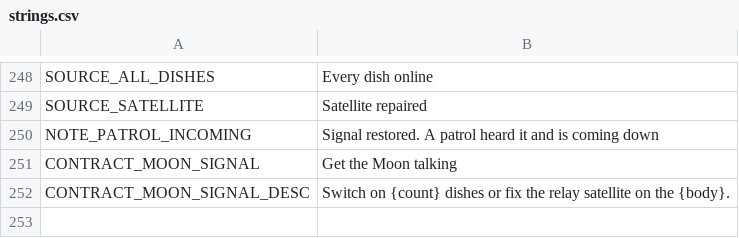
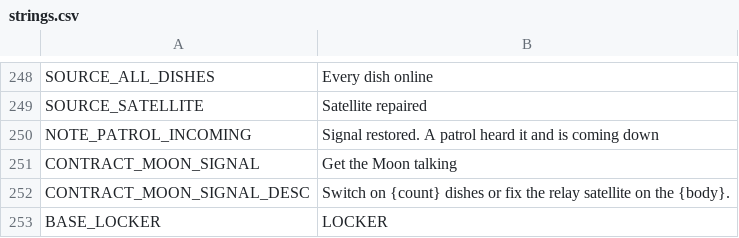
Before and after one commit to hmblasko/Orbital-ante, a CSV file: godot/text/strings.csv, drawn as a sheet; only a part is shown, gaps mark what is left out.

```diff
--- a/godot/text/strings.csv
+++ b/godot/text/strings.csv
@@ -252 +252,2 @@ CONTRACT_MOON_SIGNAL,Get the Moon talking
 CONTRACT_MOON_SIGNAL_DESC,Switch on {count} dishes or fix the relay satellite on the {body}.
+BASE_LOCKER,LOCKER
```
Also changed, not shown: 39 other files.
